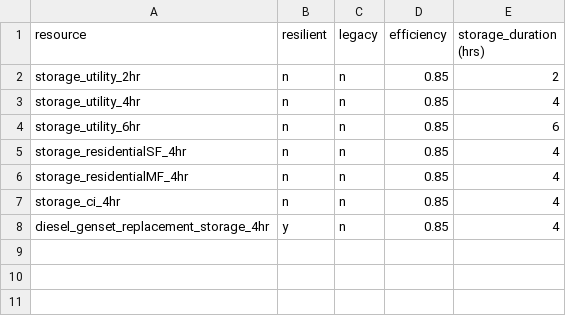
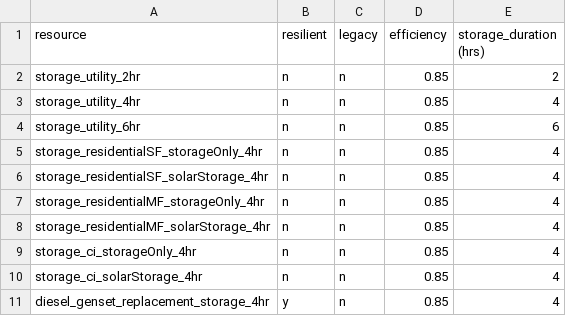
Before and after one commit to PSEHE/harboropt, a CSV file: data/storage.csv, drawn as a sheet.

```diff
--- a/data/storage.csv
+++ b/data/storage.csv
@@ -4,5 +4,8 @@ storage_utility_4hr,n,n,0.85,4
 storage_utility_6hr,n,n,0.85,6
-storage_residentialSF_4hr,n,n,0.85,4
-storage_residentialMF_4hr,n,n,0.85,4
-storage_ci_4hr,n,n,0.85,4
+storage_residentialSF_storageOnly_4hr,n,n,0.85,4
+storage_residentialSF_solarStorage_4hr,n,n,0.85,4
+storage_residentialMF_storageOnly_4hr,n,n,0.85,4
+storage_residentialMF_solarStorage_4hr,n,n,0.85,4
+storage_ci_storageOnly_4hr,n,n,0.85,4
+storage_ci_solarStorage_4hr,n,n,0.85,4
 diesel_genset_replacement_storage_4hr,y,n,0.85,4
```
Also changed, not shown: data/annual_demand_charge_savings.csv, data/comm_retail_rate_tou_lookup.csv, 21 other files.
